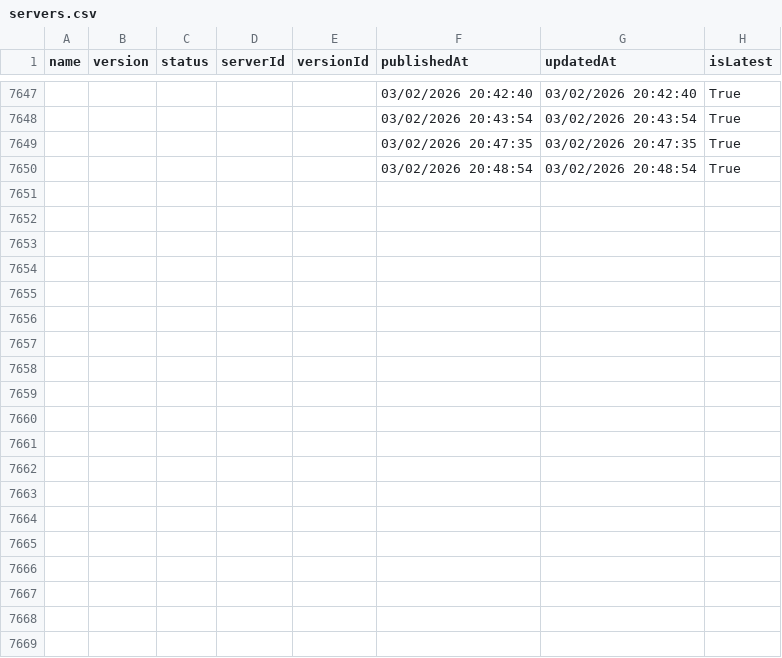
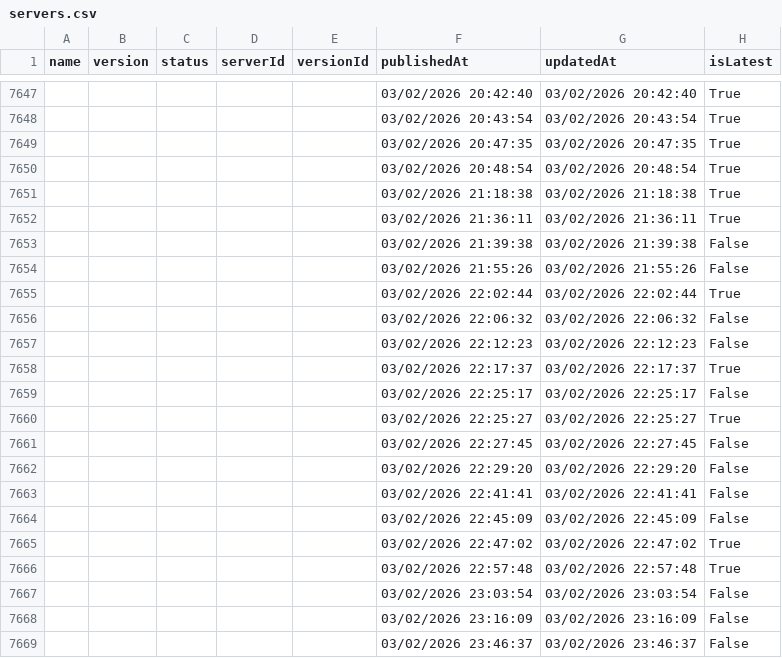
Before and after one commit to joelverhagen/mcp-insights, a CSV file: servers.csv, drawn as a sheet; only a part is shown, gaps mark what is left out; the diff covers the shown part only.

```diff
--- a/servers.csv
+++ b/servers.csv
@@ -7650 +7650,20 @@
 ,,,,,"03/02/2026 20:48:54","03/02/2026 20:48:54","True"
+,,,,,"03/02/2026 21:18:38","03/02/2026 21:18:38","True"
+,,,,,"03/02/2026 21:36:11","03/02/2026 21:36:11","True"
+,,,,,"03/02/2026 21:39:38","03/02/2026 21:39:38","False"
+,,,,,"03/02/2026 21:55:26","03/02/2026 21:55:26","False"
+,,,,,"03/02/2026 22:02:44","03/02/2026 22:02:44","True"
+,,,,,"03/02/2026 22:06:32","03/02/2026 22:06:32","False"
+,,,,,"03/02/2026 22:12:23","03/02/2026 22:12:23","False"
+,,,,,"03/02/2026 22:17:37","03/02/2026 22:17:37","True"
+,,,,,"03/02/2026 22:25:17","03/02/2026 22:25:17","False"
+,,,,,"03/02/2026 22:25:27","03/02/2026 22:25:27","True"
+,,,,,"03/02/2026 22:27:45","03/02/2026 22:27:45","False"
+,,,,,"03/02/2026 22:29:20","03/02/2026 22:29:20","False"
+,,,,,"03/02/2026 22:41:41","03/02/2026 22:41:41","False"
+,,,,,"03/02/2026 22:45:09","03/02/2026 22:45:09","False"
+,,,,,"03/02/2026 22:47:02","03/02/2026 22:47:02","True"
+,,,,,"03/02/2026 22:57:48","03/02/2026 22:57:48","True"
+,,,,,"03/02/2026 23:03:54","03/02/2026 23:03:54","False"
+,,,,,"03/02/2026 23:16:09","03/02/2026 23:16:09","False"
+,,,,,"03/02/2026 23:46:37","03/02/2026 23:46:37","False"
```
Also changed, not shown: 30 added rows and 16 edited cells elsewhere in this file, 3 other files.
